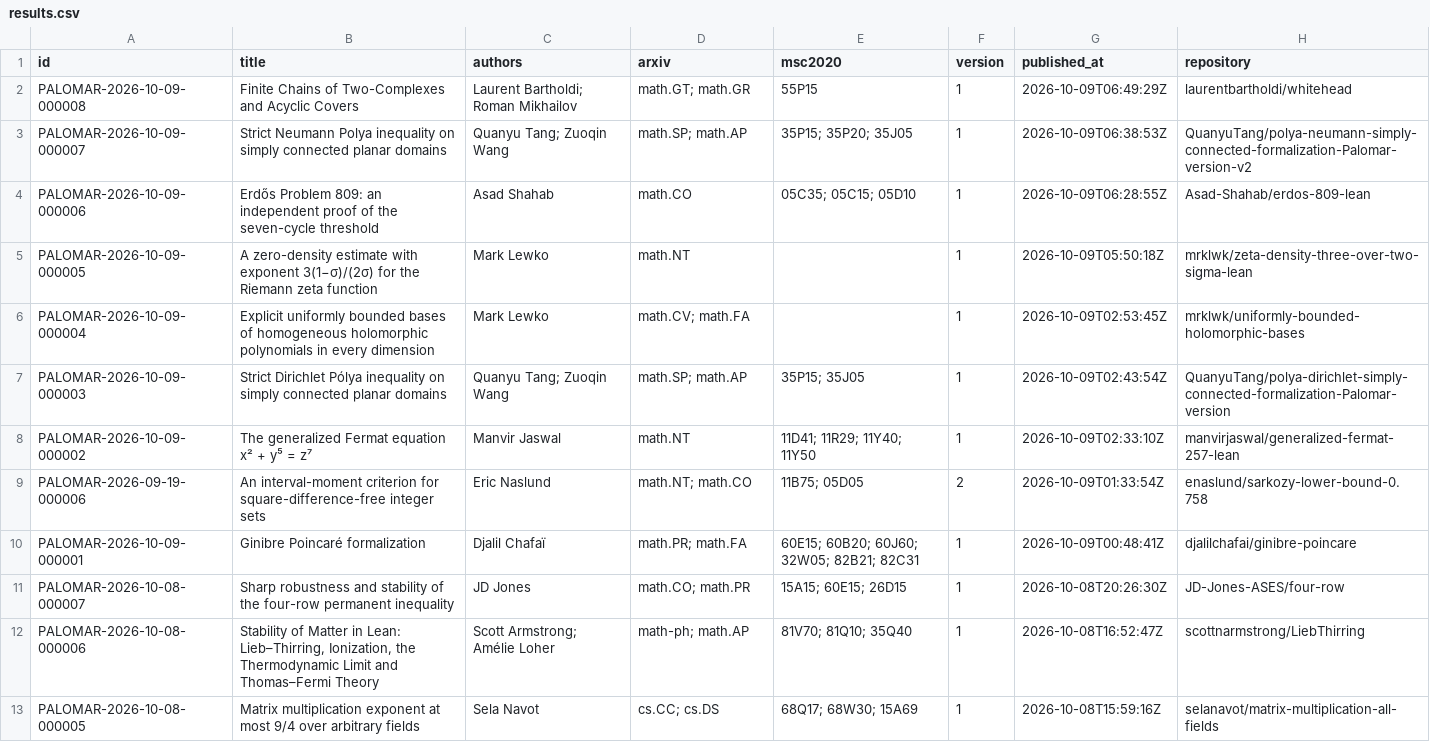
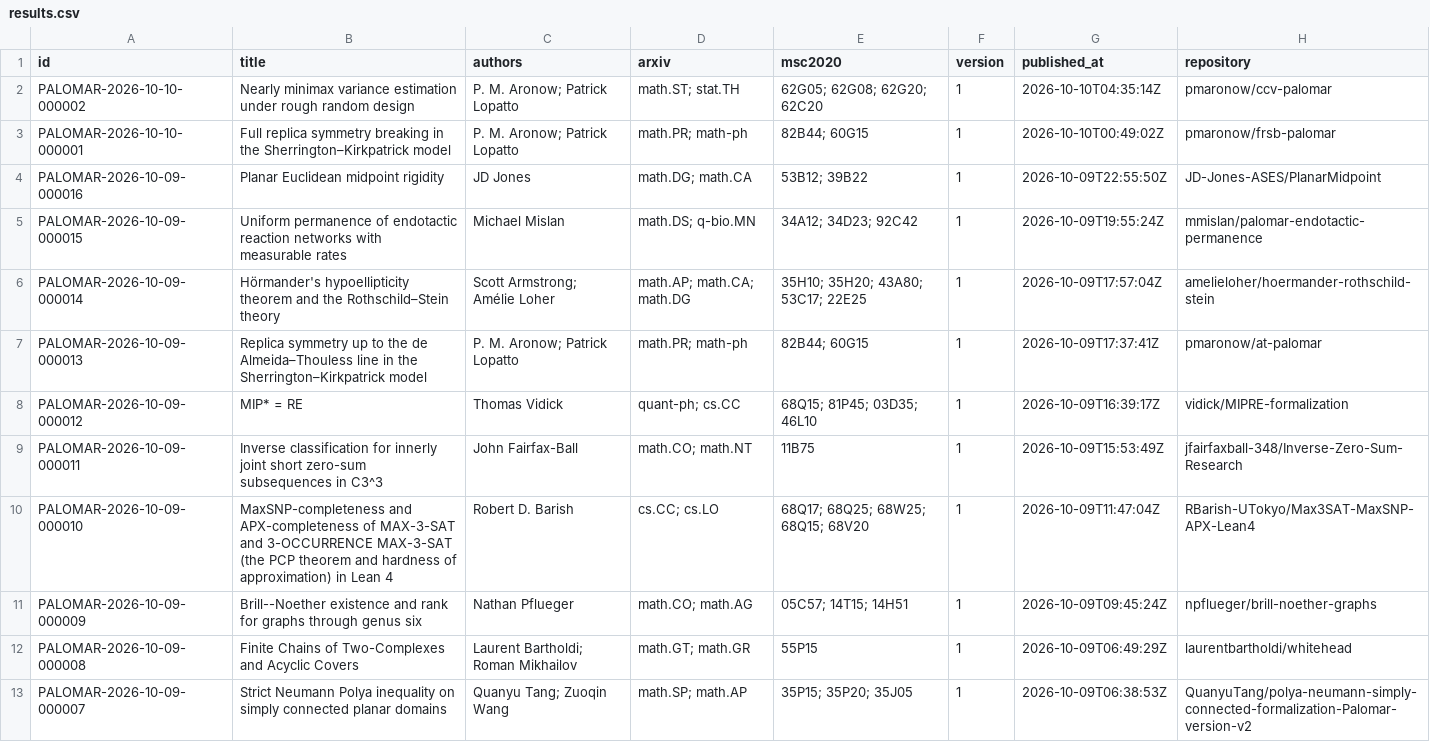
Before and after one commit to 2404589803/palomar-registry-daily, a CSV file: data/results.csv, drawn as a sheet; only a part is shown; the shorter side is filled out with more unchanged rows.

```diff
--- a/data/results.csv
+++ b/data/results.csv
@@ -1,2 +1,12 @@
 id,title,authors,arxiv,msc2020,version,published_at,repository
+PALOMAR-2026-10-10-000002,Nearly minimax variance estimation under rough random design,P. M. Aronow; Patrick Lopatto,math.ST; stat.TH,62G05; 62G08; 62G20; 62C20,1,2026-10-10T04:35:14Z,pmaronow/ccv-palomar
+PALOMAR-2026-10-10-000001,Full replica symmetry breaking in the Sherrington–Kirkpatrick model,P. M. Aronow; Patrick Lopatto,math.PR; math-ph,82B44; 60G15,1,2026-10-10T00:49:02Z,pmaronow/frsb-palomar
+PALOMAR-2026-10-09-000016,Planar Euclidean midpoint rigidity,JD Jones,math.DG; math.CA,53B12; 39B22,1,2026-10-09T22:55:50Z,JD-Jones-ASES/PlanarMidpoint
+PALOMAR-2026-10-09-000015,Uniform permanence of endotactic reaction networks with measurable rates,Michael Mislan,math.DS; q-bio.MN,34A12; 34D23; 92C42,1,2026-10-09T19:55:24Z,mmislan/palomar-endotactic-permanence
+PALOMAR-2026-10-09-000014,Hörmander's hypoellipticity theorem and the Rothschild–Stein theory,Scott Armstrong; Amélie Loher,math.AP; math.CA; math.DG,35H10; 35H20; 43A80; 53C17; 22E25,1,2026-10-09T17:57:04Z,amelieloher/hoermander-rothschild-stein
+PALOMAR-2026-10-09-000013,Replica symmetry up to the de Almeida–Thouless line in the Sherrington–Kirkpatrick model,P. M. Aronow; Patrick Lopatto,math.PR; math-ph,82B44; 60G15,1,2026-10-09T17:37:41Z,pmaronow/at-palomar
+PALOMAR-2026-10-09-000012,MIP* = RE,Thomas Vidick,quant-ph; cs.CC,68Q15; 81P45; 03D35; 46L10,1,2026-10-09T16:39:17Z,vidick/MIPRE-formalization
+PALOMAR-2026-10-09-000011,Inverse classification for innerly joint short zero-sum subsequences in C3^3,John Fairfax-Ball,math.CO; math.NT,11B75,1,2026-10-09T15:53:49Z,jfairfaxball-348/Inverse-Zero-Sum-Research
+PALOMAR-2026-10-09-000010,MaxSNP-completeness and APX-completeness of MAX-3-SAT and 3-OCCURRENCE MAX-3-SAT (the PCP theorem and hardness of approximation) in Lean 4,Robert D. Barish,cs.CC; cs.LO,68Q17; 68Q25; 68W25; 68Q15; 68V20,1,2026-10-09T11:47:04Z,RBarish-UTokyo/Max3SAT-MaxSNP-APX-Lean4
+PALOMAR-2026-10-09-000009,Brill--Noether existence and rank for graphs through genus six,Nathan Pflueger,math.CO; math.AG,05C57; 14T15; 14H51,1,2026-10-09T09:45:24Z,npflueger/brill-noether-graphs
 PALOMAR-2026-10-09-000008,Finite Chains of Two-Complexes and Acyclic Covers,Laurent Bartholdi; Roman Mikhailov,math.GT; math.GR,55P15,1,2026-10-09T06:49:29Z,laurentbartholdi/whitehead
```
Also changed, not shown: 59 other files.
